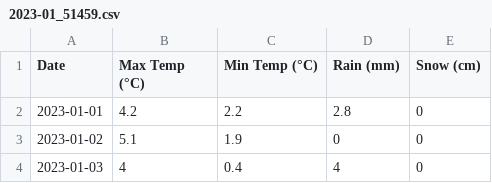
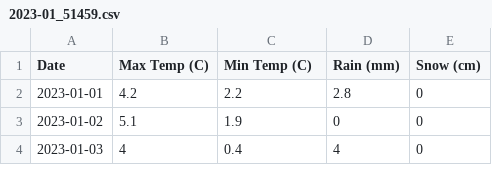
Before and after one commit to unfamiliarplace/acse-integration, a CSV file: data_science/data/2023-01_51459.csv, drawn as a sheet; only a part is shown.

```diff
--- a/data_science/data/2023-01_51459.csv
+++ b/data_science/data/2023-01_51459.csv
@@ -1,2 +1,2 @@
-Date,Max Temp (°C),Min Temp (°C),Rain (mm),Snow (cm)
+Date,Max Temp (C),Min Temp (C),Rain (mm),Snow (cm)
 2023-01-01,4.2,2.2,2.8,0
```
Also changed, not shown: data_science/data/2023-01_51459_full.csv, 1 other file.
